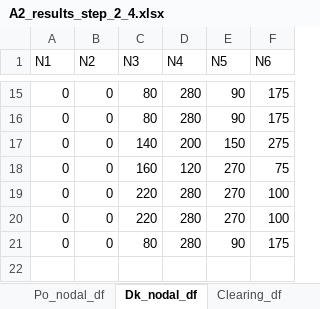
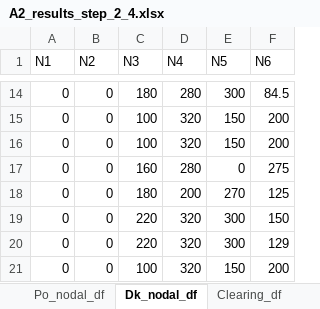
Before and after one commit to NiklasLuettringhaus/RenewablesInElectricityMarkets, an Excel workbook: A2_results_step_2_4.xlsx, sheet Dk_nodal_df, drawn as a sheet; only a part is shown, gaps mark what is left out; values as stored, in another font and other column widths than the file's, no borders; addresses are those after the commit; the diff covers the shown part only; the diff names each change by its address in the sheet, - before the commit and + after, or states it on an @@ line.

```diff
--- a/A2_results_step_2_4.xlsx (sheet Dk_nodal_df)
+++ b/A2_results_step_2_4.xlsx (sheet Dk_nodal_df)
-C14 (N3): 80
+C14 (N3): 180
-E14 (N5): 90
+E14 (N5): 300
-F14 (N6): 175
+F14 (N6): 84.5
-C15 (N3): 80
+C15 (N3): 100
-D15 (N4): 280
+D15 (N4): 320
-E15 (N5): 90
+E15 (N5): 150
-F15 (N6): 175
+F15 (N6): 200
-C16 (N3): 140
+C16 (N3): 100
-D16 (N4): 200
+D16 (N4): 320
-F16 (N6): 275
+F16 (N6): 200
-D17 (N4): 120
+D17 (N4): 280
-E17 (N5): 270
+E17 (N5): 0
-F17 (N6): 75
+F17 (N6): 275
-C18 (N3): 220
+C18 (N3): 180
-D18 (N4): 280
+D18 (N4): 200
-F18 (N6): 100
+F18 (N6): 125
-D19:D20 (N4): 280
+D19:D20 (N4): 320
-E19 (N5): 270
+E19 (N5): 300
-F19 (N6): 100
+F19 (N6): 150
-C20 (N3): 80
+C20 (N3): 220
-E20 (N5): 90
+E20 (N5): 300
-F20 (N6): 175
+F20 (N6): 129
+row 21: 0 | 0 | 100 | 320 | 150 | 200
```
Also changed, not shown: 1 removed row and 34 edited cells elsewhere in this sheet, sheet Clearing_df, sheet Ps_nodal_df, sheet Po_nodal_df, sheet Profit_df, sheet DC_flow_df, sheet SW_vs_Prof_df, 1 more sheet, A2_results_step_2_2.xlsx, 2 other files.
